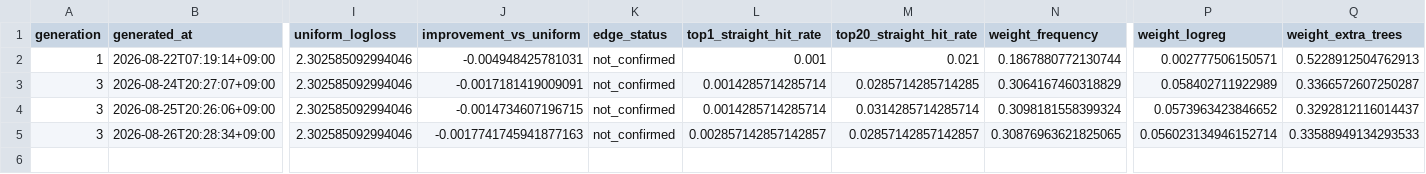
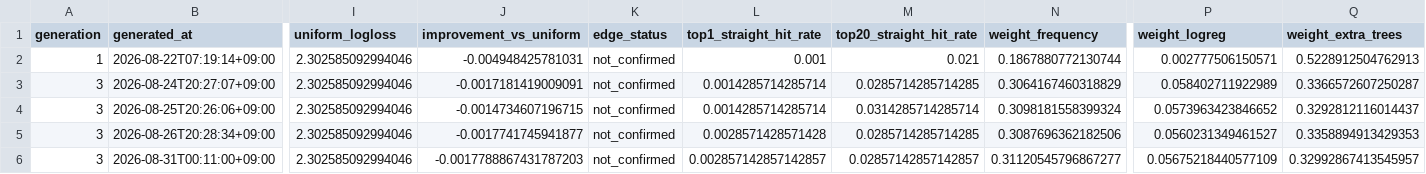
Before and after one commit to Joker7822/Numbers3, a CSV file: backtests/backtest_history.csv, drawn as a sheet; only a part is shown, gaps mark what is left out; rows hold the shown columns only; the diff names each change by its address in the sheet, - before the commit and + after, or states it on an @@ line.

```diff
--- a/backtests/backtest_history.csv
+++ b/backtests/backtest_history.csv
-J5 (improvement_vs_uniform): -0.0017741745941877163
+J5 (improvement_vs_uniform): -0.0017741745941877
-L5 (top1_straight_hit_rate): 0.002857142857142857
+L5 (top1_straight_hit_rate): 0.0028571428571428
-M5 (top20_straight_hit_rate): 0.02857142857142857
+M5 (top20_straight_hit_rate): 0.0285714285714285
-N5 (weight_frequency): 0.30876963621825065
+N5 (weight_frequency): 0.3087696362182506
-P5 (weight_logreg): 0.056023134946152714
+P5 (weight_logreg): 0.0560231349461527
-Q5 (weight_extra_trees): 0.33588949134293533
+Q5 (weight_extra_trees): 0.3358894913429353
+row 6: 3 | 2026-08-31T00:11:00+09:00 | 2.302585092994046 | -0.0017788867431787203 | not_confirmed | 0.002857142857142857 | 0.02857142857142857 | 0.31120545796867277 | 0.05675218440577109 | 0.32992867413545957
```
Also changed, not shown: backtests/champion_replay/replay_history.csv, predictions/live_scoreboard.csv, 21 other files.
